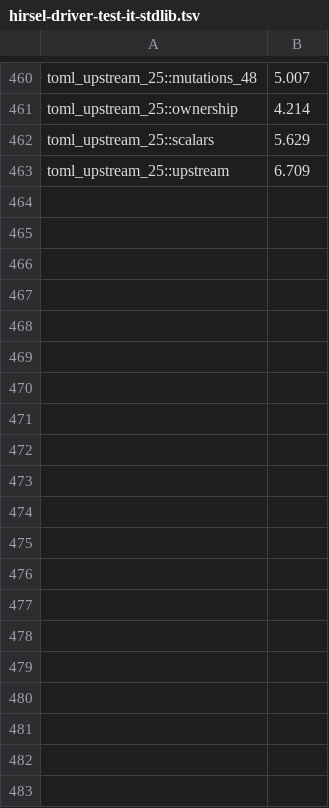
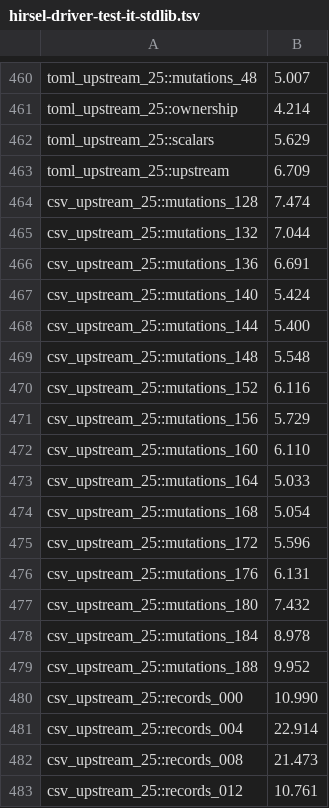
Before and after one commit to SamGalanakis/hirsel-lang, a TSV file: tools/buck2/test-costs/hirsel-driver-test-it-stdlib.tsv, drawn as a sheet; only a part is shown, gaps mark what is left out; the diff covers the shown part only.

Commit message:
Verify CSV strict records and chunk boundaries against pinned upstream oracles

```diff
--- a/tools/buck2/test-costs/hirsel-driver-test-it-stdlib.tsv
+++ b/tools/buck2/test-costs/hirsel-driver-test-it-stdlib.tsv
@@ -463 +463,21 @@ toml_upstream_25::scalars	5.629
 toml_upstream_25::upstream	6.709
+csv_upstream_25::mutations_128	7.474
+csv_upstream_25::mutations_132	7.044
+csv_upstream_25::mutations_136	6.691
+csv_upstream_25::mutations_140	5.424
+csv_upstream_25::mutations_144	5.400
+csv_upstream_25::mutations_148	5.548
+csv_upstream_25::mutations_152	6.116
+csv_upstream_25::mutations_156	5.729
+csv_upstream_25::mutations_160	6.110
+csv_upstream_25::mutations_164	5.033
+csv_upstream_25::mutations_168	5.054
+csv_upstream_25::mutations_172	5.596
+csv_upstream_25::mutations_176	6.131
+csv_upstream_25::mutations_180	7.432
+csv_upstream_25::mutations_184	8.978
+csv_upstream_25::mutations_188	9.952
+csv_upstream_25::records_000	10.990
+csv_upstream_25::records_004	22.914
+csv_upstream_25::records_008	21.473
+csv_upstream_25::records_012	10.761
```
Also changed, not shown: 29 added rows elsewhere in this file, 8 other files.
